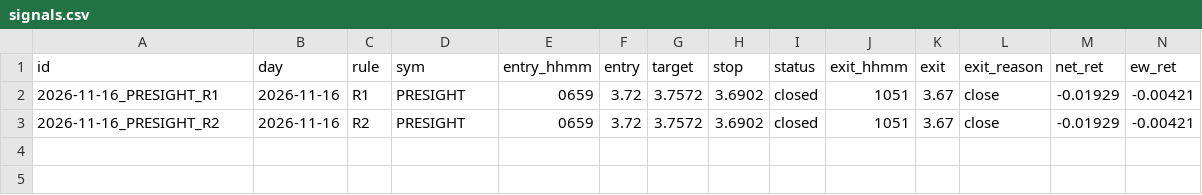
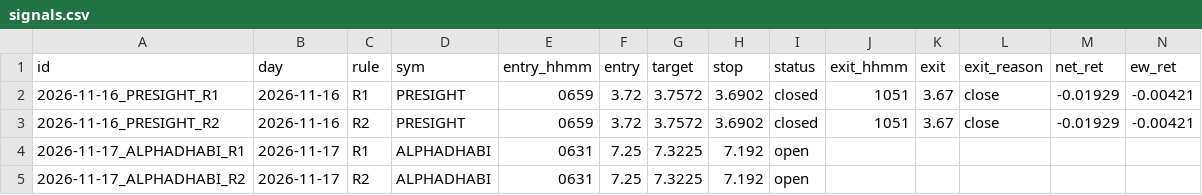
Before and after one commit to wlefywlefy-coder/adx-collector, a CSV file: forward/signals.csv, drawn as a sheet; only a part is shown; rows hold the shown columns only; the diff names each change by its address in the sheet, - before the commit and + after, or states it on an @@ line.

```diff
--- a/forward/signals.csv
+++ b/forward/signals.csv
+row 4: 2026-11-17_ALPHADHABI_R1 | 2026-11-17 | R1 | ALPHADHABI | 0631 | 7.25 | 7.3225 | 7.192 | open
+row 5: 2026-11-17_ALPHADHABI_R2 | 2026-11-17 | R2 | ALPHADHABI | 0631 | 7.25 | 7.3225 | 7.192 | open
```
Also changed, not shown: 3 other files.
